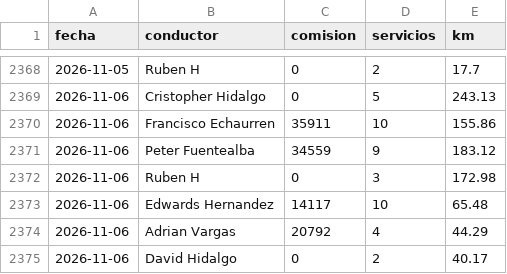
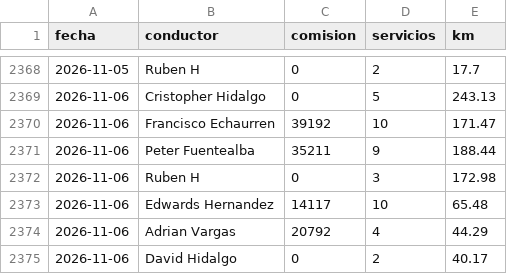
Before and after one commit to rubness007/qz-13a41abc58, a CSV file: e2964fb4.csv, drawn as a sheet; only a part is shown, gaps mark what is left out.

Commit message:
Reporte 2026-11-06

```diff
--- a/e2964fb4.csv
+++ b/e2964fb4.csv
@@ -2369,4 +2369,4 @@ fecha,conductor,comision,servicios,km
 2026-11-06,Cristopher Hidalgo,0,5,243.13
-2026-11-06,Francisco Echaurren,35911,10,155.86
-2026-11-06,Peter Fuentealba,34559,9,183.12
+2026-11-06,Francisco Echaurren,39192,10,171.47
+2026-11-06,Peter Fuentealba,35211,9,188.44
 2026-11-06,Ruben H,0,3,172.98
```
